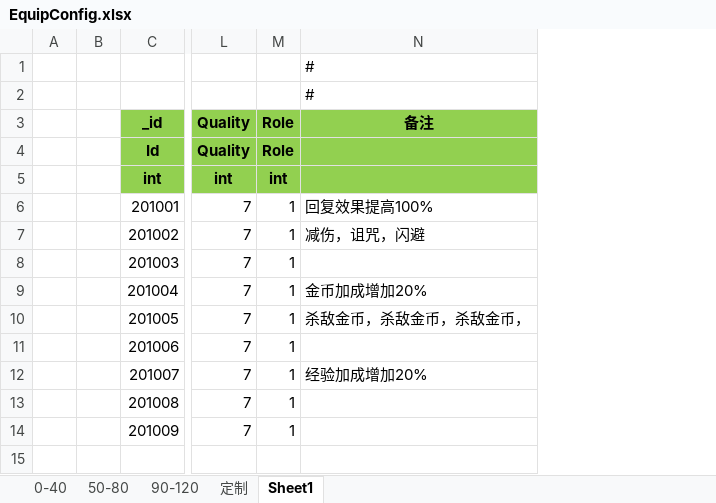
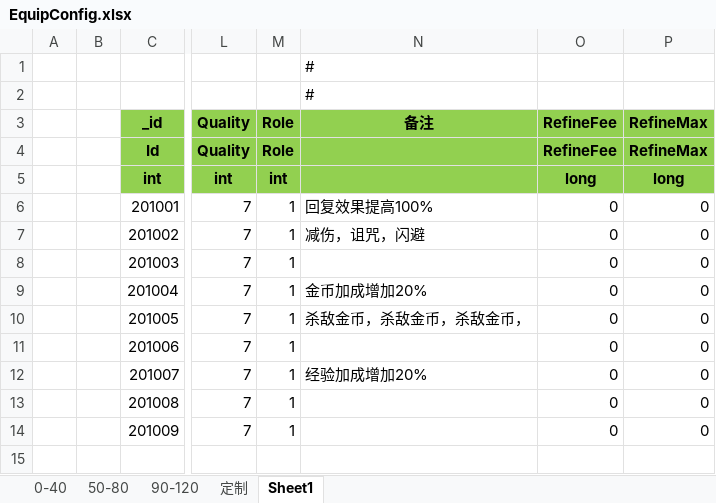
Before and after one commit to wokanjianyang/legend2, an Excel workbook: Excel/EquipConfig.xlsx, sheet Sheet1, drawn as a sheet; only a part is shown, gaps mark what is left out; values as stored, in another font and other column widths than the file's, no borders; the diff names each change by its address in the sheet, - before the commit and + after, or states it on an @@ line.

```diff
--- a/Excel/EquipConfig.xlsx (sheet Sheet1)
+++ b/Excel/EquipConfig.xlsx (sheet Sheet1)
+column O (RefineFee), rows 4-14: RefineFee | long | 0 | 0 | 0 | 0 | 0 | 0 | 0 | 0 | 0
+column P (RefineMax), rows 4-14: RefineMax | long | 0 | 0 | 0 | 0 | 0 | 0 | 0 | 0 | 0
```
Also changed, not shown: sheet 定制, sheet 0-40, sheet 50-80, Excel/EquipRefineConfig.xlsx, Excel/EquipRefineFeeConfig.xlsx, 24 other files.
